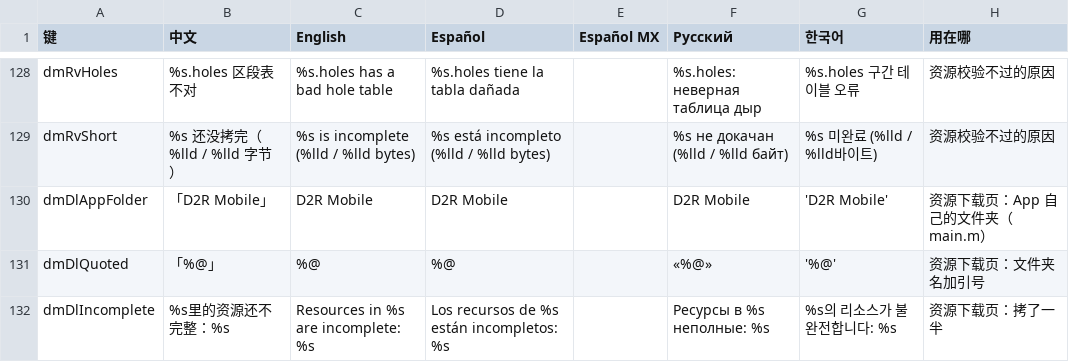
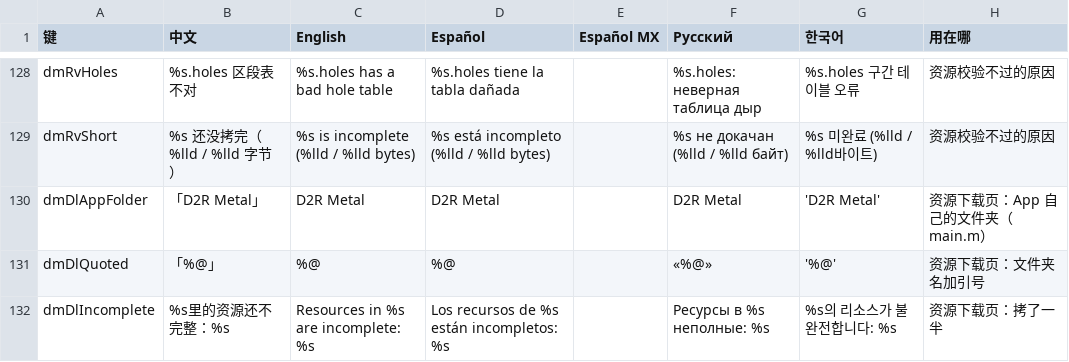
Before and after one commit to PowerBeef/d2r-metal, a TSV file: dm/i18n/ui_text.tsv, drawn as a sheet; only a part is shown, gaps mark what is left out; the diff covers the shown part only.

```diff
--- a/dm/i18n/ui_text.tsv
+++ b/dm/i18n/ui_text.tsv
@@ -129,3 +129,3 @@ dmRvHoles	%s.holes 区段表不对	%s.holes has a bad hole table	%s.holes tiene
 dmRvShort	%s 还没拷完（%lld / %lld 字节）	%s is incomplete (%lld / %lld bytes)	%s está incompleto (%lld / %lld bytes)		%s не докачан (%lld / %lld байт)	%s 미완료 (%lld / %lld바이트)	资源校验不过的原因
-dmDlAppFolder	「D2R Mobile」	"D2R Mobile"	D2R Mobile		D2R Mobile	'D2R Mobile'	资源下载页：App 自己的文件夹（main.m）
+dmDlAppFolder	「D2R Metal」	"D2R Metal"	D2R Metal		D2R Metal	'D2R Metal'	资源下载页：App 自己的文件夹（main.m）
 dmDlQuoted	「%@」	"%@"	%@		«%@»	'%@'	资源下载页：文件夹名加引号
```
Also changed, not shown: 47 edited cells elsewhere in this file, 15 other files.
